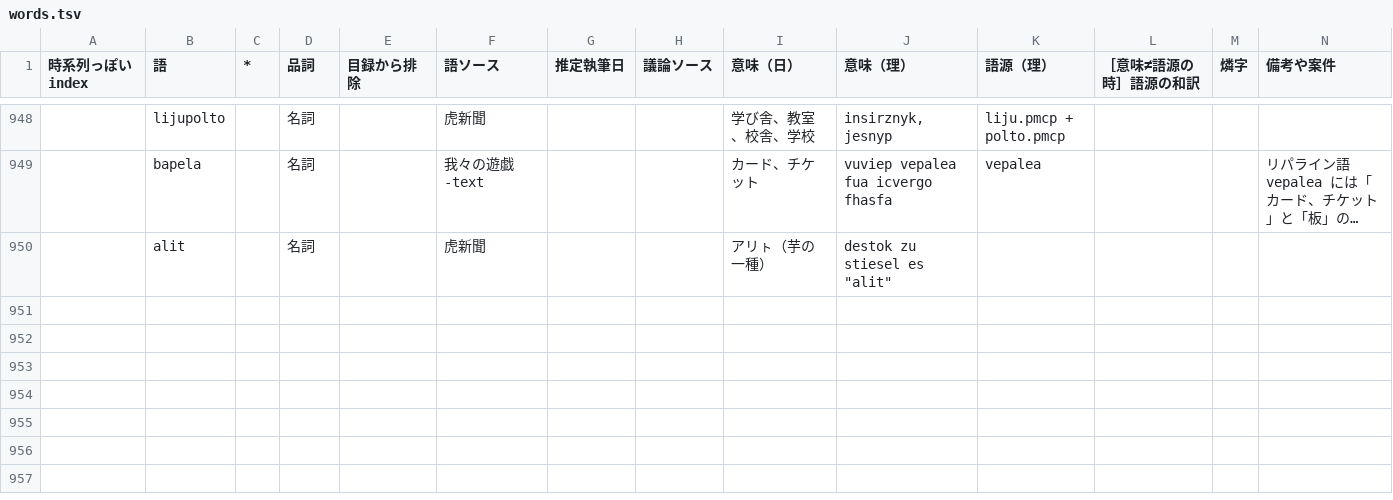
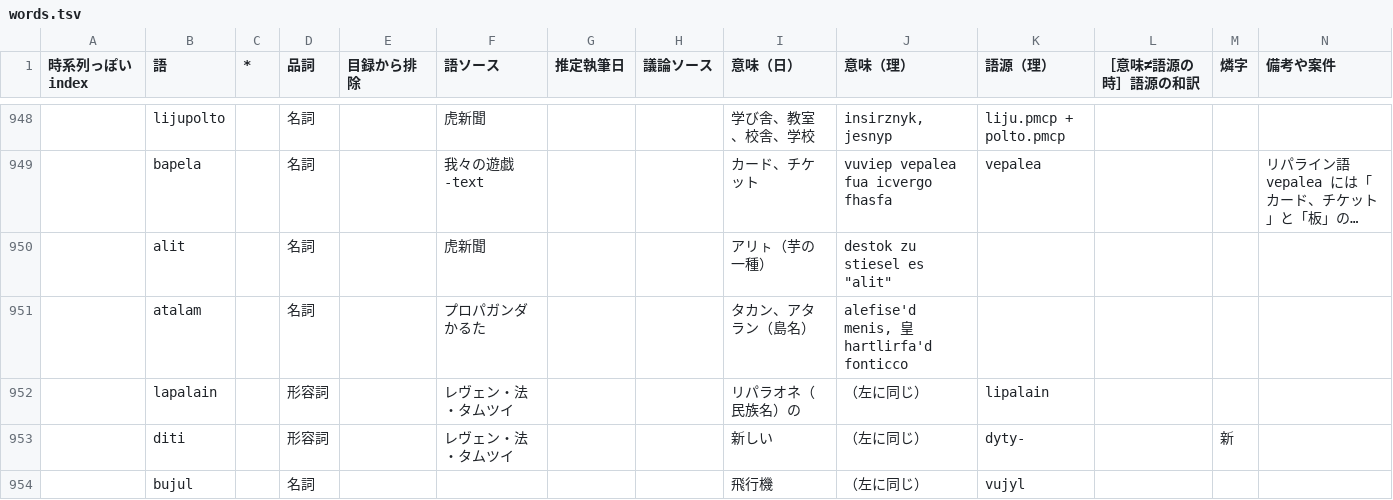
Before and after one commit to sozysozbot/bixe, a TSV file: preprocess/words.tsv, drawn as a sheet; only a part is shown, gaps mark what is left out; long unchanged cells end in …; the diff covers the shown part only; the diff names each change by its address in the sheet, - before the commit and + after, or states it on an @@ line.

Commit message:
[sync] 表記ゆれ atalam, lapalain; diti「新しい」、bujul「飛行機」

```diff
--- a/preprocess/words.tsv
+++ b/preprocess/words.tsv
+row 951:  | atalam |  | 名詞 |  | プロパガンダかるた |  |  | タカン、アタラン（島名） | alefise'd menis, 皇 hartlirfa'd fonticco
+row 952:  | lapalain |  | 形容詞 |  | レヴェン・法・タムツイ |  |  | リパラオネ（民族名）の | （左に同じ） | lipalain
+row 953:  | diti |  | 形容詞 |  | レヴェン・法・タムツイ |  |  | 新しい | （左に同じ） | dyty- |  | 新
+row 954:  | bujul |  | 名詞 |  |  |  |  | 飛行機 | （左に同じ） | vujyl
```
Also changed, not shown: 12 edited cells elsewhere in this file, 5 other files.
